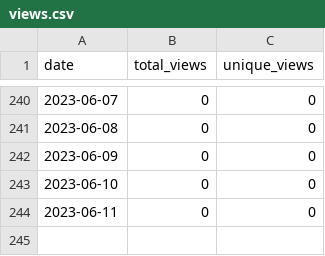
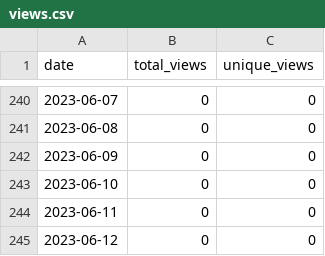
Before and after one commit to merrymitch/COMP1210, a CSV file: .traffic/views.csv, drawn as a sheet; only a part is shown, gaps mark what is left out.

Commit message:
Updating repository traffic

```diff
--- a/.traffic/views.csv
+++ b/.traffic/views.csv
@@ -244 +244,2 @@ date,total_views,unique_views
 2023-06-11,0,0
+2023-06-12,0,0
```
Also changed, not shown: 4 other files.
